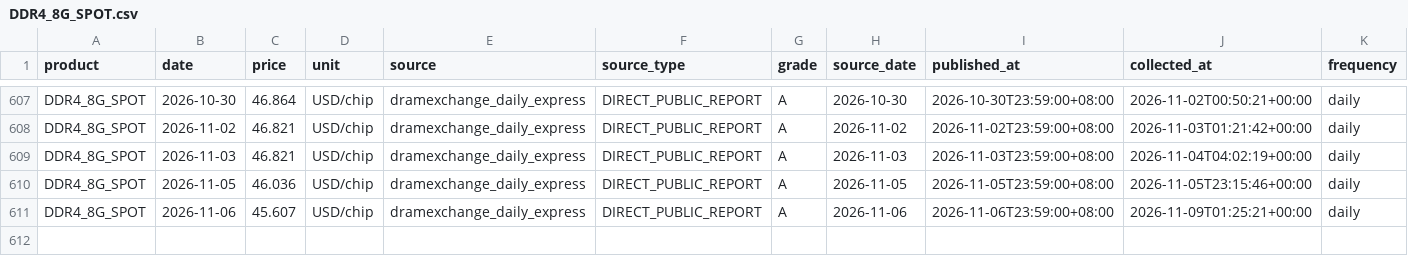
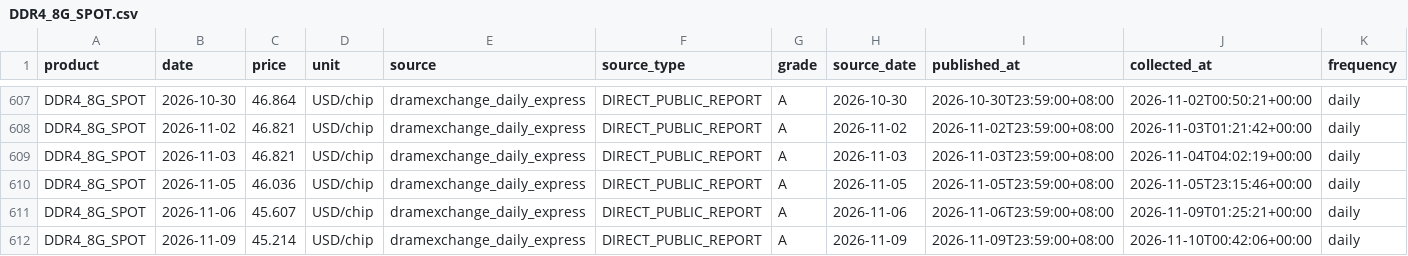
Before and after one commit to 10bpwonsoo/10bp, a CSV file: marketpulse/data/memory_history/dram/DDR4_8G_SPOT.csv, drawn as a sheet; only a part is shown, gaps mark what is left out; rows hold the shown columns only; the diff names each change by its address in the sheet, - before the commit and + after, or states it on an @@ line.

```diff
--- a/marketpulse/data/memory_history/dram/DDR4_8G_SPOT.csv
+++ b/marketpulse/data/memory_history/dram/DDR4_8G_SPOT.csv
+row 612: DDR4_8G_SPOT | 2026-11-09 | 45.214 | USD/chip | dramexchange_daily_express | DIRECT_PUBLIC_REPORT | A | 2026-11-09 | 2026-11-09T23:59:00+08:00 | 2026-11-10T00:42:06+00:00 | daily
```
Also changed, not shown: marketpulse/data/memory_history/dram/DDR4_8G_ETT_SPOT.csv, marketpulse/data/semiconductor/spot/DDR4_16G_ETT_SPOT.csv, 6 other files.
